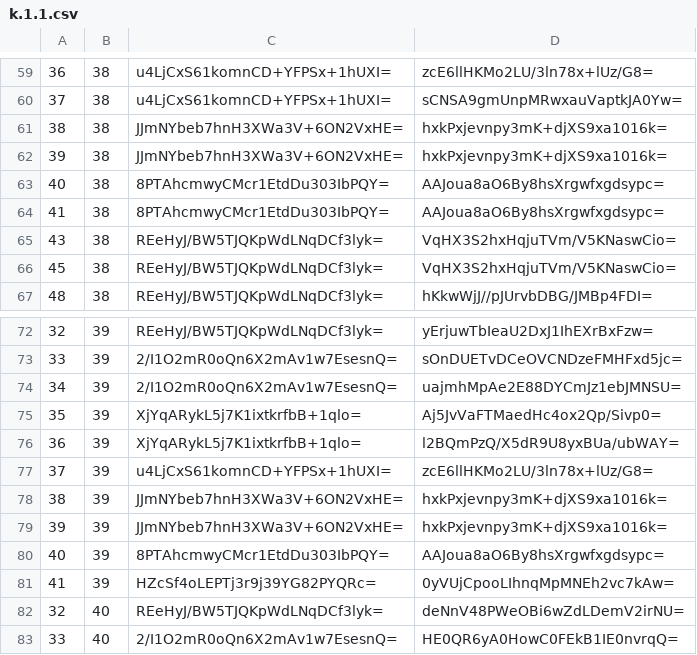
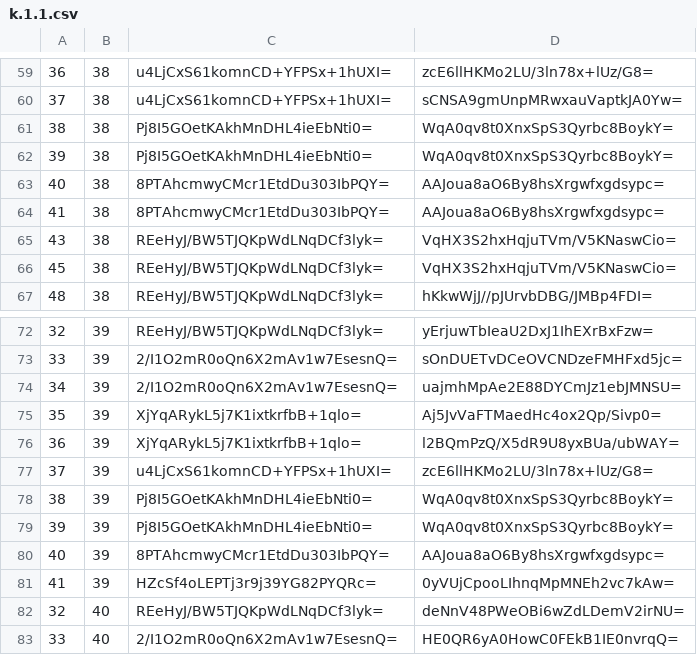
Before and after one commit to mochimochiomochi/mochicraftmap2, a CSV file: overworld/tiles/zoom.-1/metadata/k.1.1.csv, drawn as a sheet; only a part is shown, gaps mark what is left out.

```diff
--- a/overworld/tiles/zoom.-1/metadata/k.1.1.csv
+++ b/overworld/tiles/zoom.-1/metadata/k.1.1.csv
@@ -60,4 +60,4 @@
 37,38,u4LjCxS61komnCD+YFPSx+1hUXI=,sCNSA9gmUnpMRwxauVaptkJA0Yw=
-38,38,JJmNYbeb7hnH3XWa3V+6ON2VxHE=,hxkPxjevnpy3mK+djXS9xa1016k=
-39,38,JJmNYbeb7hnH3XWa3V+6ON2VxHE=,hxkPxjevnpy3mK+djXS9xa1016k=
+38,38,Pj8I5GOetKAkhMnDHL4ieEbNti0=,WqA0qv8t0XnxSpS3Qyrbc8BoykY=
+39,38,Pj8I5GOetKAkhMnDHL4ieEbNti0=,WqA0qv8t0XnxSpS3Qyrbc8BoykY=
 40,38,8PTAhcmwyCMcr1EtdDu303IbPQY=,AAJoua8aO6By8hsXrgwfxgdsypc=
@@ -77,4 +77,4 @@
 37,39,u4LjCxS61komnCD+YFPSx+1hUXI=,zcE6llHKMo2LU/3ln78x+lUz/G8=
-38,39,JJmNYbeb7hnH3XWa3V+6ON2VxHE=,hxkPxjevnpy3mK+djXS9xa1016k=
-39,39,JJmNYbeb7hnH3XWa3V+6ON2VxHE=,hxkPxjevnpy3mK+djXS9xa1016k=
+38,39,Pj8I5GOetKAkhMnDHL4ieEbNti0=,WqA0qv8t0XnxSpS3Qyrbc8BoykY=
+39,39,Pj8I5GOetKAkhMnDHL4ieEbNti0=,WqA0qv8t0XnxSpS3Qyrbc8BoykY=
 40,39,8PTAhcmwyCMcr1EtdDu303IbPQY=,AAJoua8aO6By8hsXrgwfxgdsypc=
```
Also changed, not shown: overworld/tiles/zoom.-1/metadata/k.-1.0.csv, overworld/tiles/zoom.-2/metadata/k.-1.0.csv, 33 other files.
